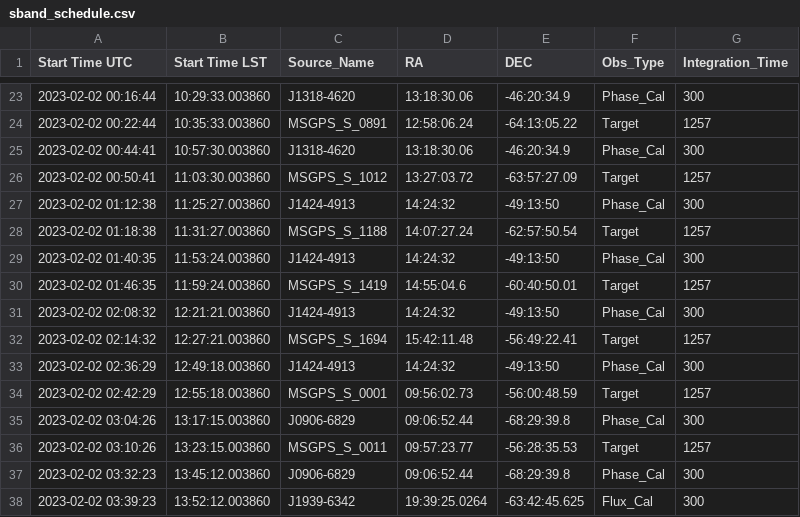
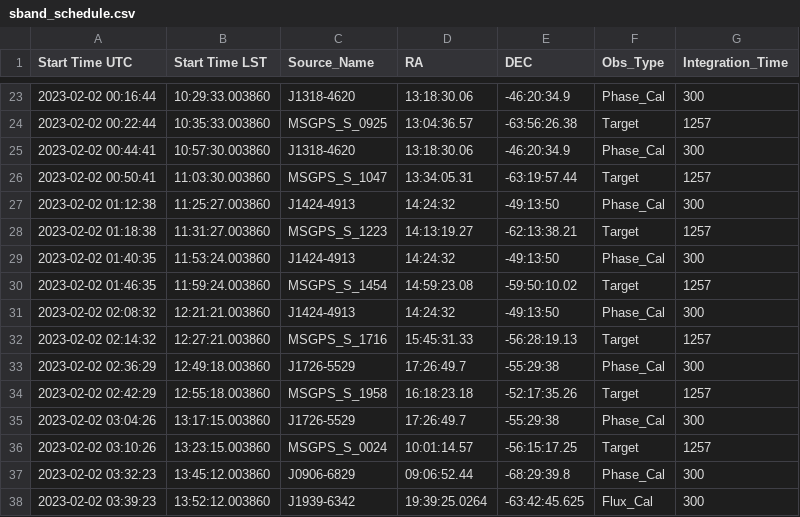
Before and after one commit to IsabellaRammala/uhf_scheduler, a CSV file: sband_schedule.csv, drawn as a sheet; only a part is shown, gaps mark what is left out; the diff covers the shown part only.

```diff
--- a/sband_schedule.csv
+++ b/sband_schedule.csv
@@ -23,15 +23,15 @@ Start Time UTC,Start Time LST,Source_Name,RA,DEC,Obs_Type,Integration_Time
 2023-02-02 00:16:44,10:29:33.003860,J1318-4620,13:18:30.06,-46:20:34.9,Phase_Cal,300
-2023-02-02 00:22:44,10:35:33.003860,MSGPS_S_0891,12:58:06.24,-64:13:05.22,Target,1257
+2023-02-02 00:22:44,10:35:33.003860,MSGPS_S_0925,13:04:36.57,-63:56:26.38,Target,1257
 2023-02-02 00:44:41,10:57:30.003860,J1318-4620,13:18:30.06,-46:20:34.9,Phase_Cal,300
-2023-02-02 00:50:41,11:03:30.003860,MSGPS_S_1012,13:27:03.72,-63:57:27.09,Target,1257
+2023-02-02 00:50:41,11:03:30.003860,MSGPS_S_1047,13:34:05.31,-63:19:57.44,Target,1257
 2023-02-02 01:12:38,11:25:27.003860,J1424-4913,14:24:32,-49:13:50,Phase_Cal,300
-2023-02-02 01:18:38,11:31:27.003860,MSGPS_S_1188,14:07:27.24,-62:57:50.54,Target,1257
+2023-02-02 01:18:38,11:31:27.003860,MSGPS_S_1223,14:13:19.27,-62:13:38.21,Target,1257
 2023-02-02 01:40:35,11:53:24.003860,J1424-4913,14:24:32,-49:13:50,Phase_Cal,300
-2023-02-02 01:46:35,11:59:24.003860,MSGPS_S_1419,14:55:04.6,-60:40:50.01,Target,1257
+2023-02-02 01:46:35,11:59:24.003860,MSGPS_S_1454,14:59:23.08,-59:50:10.02,Target,1257
 2023-02-02 02:08:32,12:21:21.003860,J1424-4913,14:24:32,-49:13:50,Phase_Cal,300
-2023-02-02 02:14:32,12:27:21.003860,MSGPS_S_1694,15:42:11.48,-56:49:22.41,Target,1257
-2023-02-02 02:36:29,12:49:18.003860,J1424-4913,14:24:32,-49:13:50,Phase_Cal,300
-2023-02-02 02:42:29,12:55:18.003860,MSGPS_S_0001,09:56:02.73,-56:00:48.59,Target,1257
-2023-02-02 03:04:26,13:17:15.003860,J0906-6829,09:06:52.44,-68:29:39.8,Phase_Cal,300
-2023-02-02 03:10:26,13:23:15.003860,MSGPS_S_0011,09:57:23.77,-56:28:35.53,Target,1257
+2023-02-02 02:14:32,12:27:21.003860,MSGPS_S_1716,15:45:31.33,-56:28:19.13,Target,1257
+2023-02-02 02:36:29,12:49:18.003860,J1726-5529,17:26:49.7,-55:29:38,Phase_Cal,300
+2023-02-02 02:42:29,12:55:18.003860,MSGPS_S_1958,16:18:23.18,-52:17:35.26,Target,1257
+2023-02-02 03:04:26,13:17:15.003860,J1726-5529,17:26:49.7,-55:29:38,Phase_Cal,300
+2023-02-02 03:10:26,13:23:15.003860,MSGPS_S_0024,10:01:14.57,-56:15:17.25,Target,1257
 2023-02-02 03:32:23,13:45:12.003860,J0906-6829,09:06:52.44,-68:29:39.8,Phase_Cal,300
```
Also changed, not shown: 30 edited cells elsewhere in this file, 1 other file.
